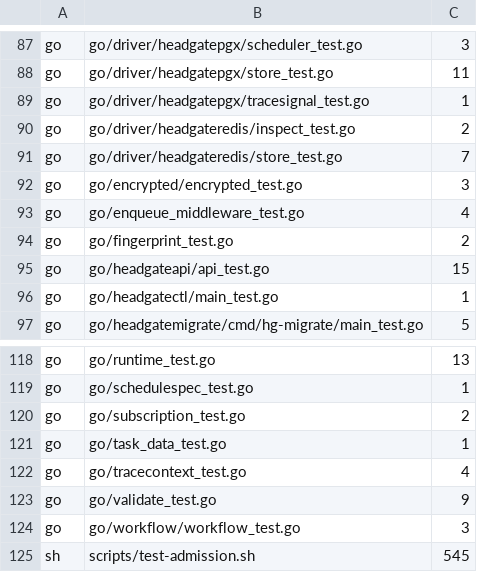
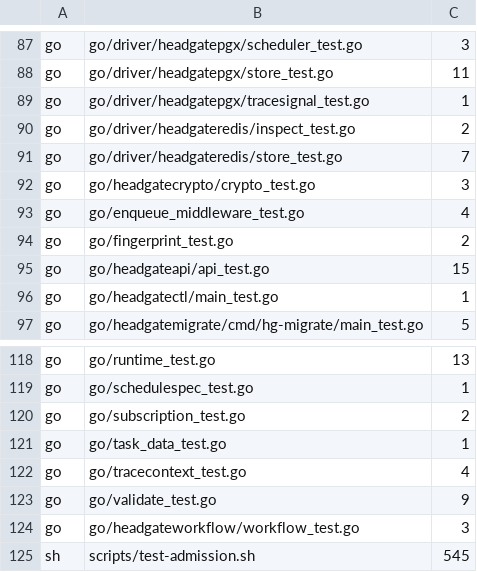
Before and after one commit to Mujhtech/headgate, a TSV file: conformance/TEST_INVENTORY.tsv, drawn as a sheet; only a part is shown, gaps mark what is left out.

```diff
--- a/conformance/TEST_INVENTORY.tsv
+++ b/conformance/TEST_INVENTORY.tsv
@@ -91,3 +91,3 @@ go	go/driver/headgateredis/inspect_test.go	2
 go	go/driver/headgateredis/store_test.go	7
-go	go/encrypted/encrypted_test.go	3
+go	go/headgatecrypto/crypto_test.go	3
 go	go/enqueue_middleware_test.go	4
@@ -123,3 +123,3 @@ go	go/tracecontext_test.go	4
 go	go/validate_test.go	9
-go	go/workflow/workflow_test.go	3
+go	go/headgateworkflow/workflow_test.go	3
 sh	scripts/test-admission.sh	545
```
Also changed, not shown: 22 other files.
